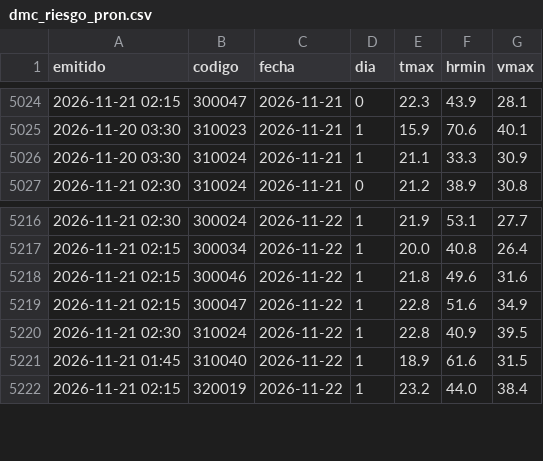
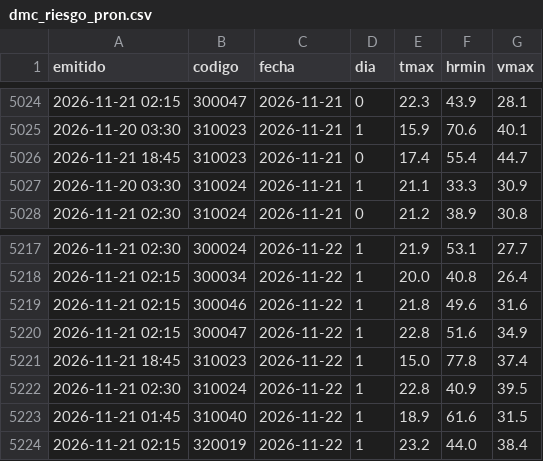
Before and after one commit to PanchoDigevo/earth2-chile-verificacion, a CSV file: estaciones/datos/dmc_riesgo_pron.csv, drawn as a sheet; only a part is shown, gaps mark what is left out; the diff names each change by its address in the sheet, - before the commit and + after, or states it on an @@ line.

```diff
--- a/estaciones/datos/dmc_riesgo_pron.csv
+++ b/estaciones/datos/dmc_riesgo_pron.csv
+row 5026: 2026-11-21 18:45 | 310023 | 2026-11-21 | 0 | 17.4 | 55.4 | 44.7
+row 5221: 2026-11-21 18:45 | 310023 | 2026-11-22 | 1 | 15.0 | 77.8 | 37.4
```
Also changed, not shown: estaciones/datos/dmc_extremos.csv, estaciones/datos/dmc_pron/aaa.csv, 9 other files.
